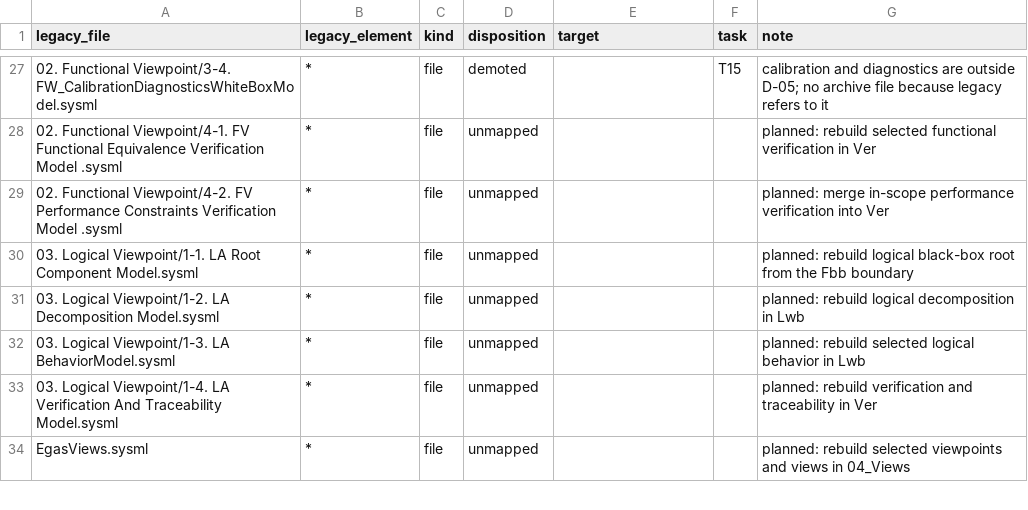
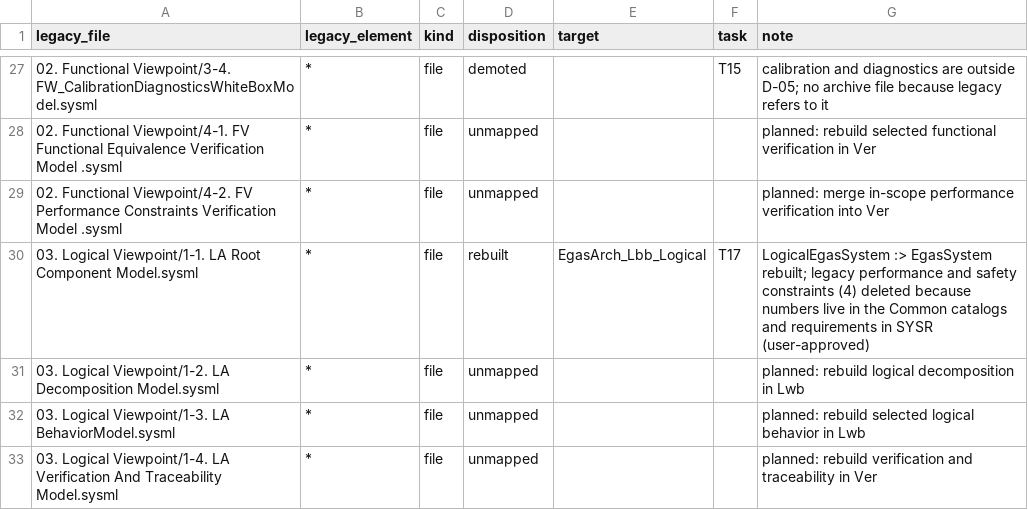
Before and after one commit to suhochu/EGASwithSysMLV2, a CSV file: egas2/memory/MIGRATION_MAP.csv, drawn as a sheet; only a part is shown, gaps mark what is left out; the shorter side is filled out with more unchanged rows.

Commit message:
egas2: T17 Logical BB

```diff
--- a/egas2/memory/MIGRATION_MAP.csv
+++ b/egas2/memory/MIGRATION_MAP.csv
@@ -29,3 +29,3 @@ legacy_file,legacy_element,kind,disposition,target,task,note
 02. Functional Viewpoint/4-2. FV Performance Constraints Verification Model .sysml,*,file,unmapped,,,planned: merge in-scope performance verification into Ver
-03. Logical Viewpoint/1-1. LA Root Component Model.sysml,*,file,unmapped,,,planned: rebuild logical black-box root from the Fbb boundary
+03. Logical Viewpoint/1-1. LA Root Component Model.sysml,*,file,rebuilt,EgasArch_Lbb_Logical,T17,"LogicalEgasSystem :> EgasSystem rebuilt; legacy performance and safety constraints (4) deleted because numbers live in the Common catalogs and requirements in SYSR (user-approved)"
 03. Logical Viewpoint/1-2. LA Decomposition Model.sysml,*,file,unmapped,,,planned: rebuild logical decomposition in Lwb
```
Also changed, not shown: egas2/memory/KPI_LOG.csv, 13 other files.
